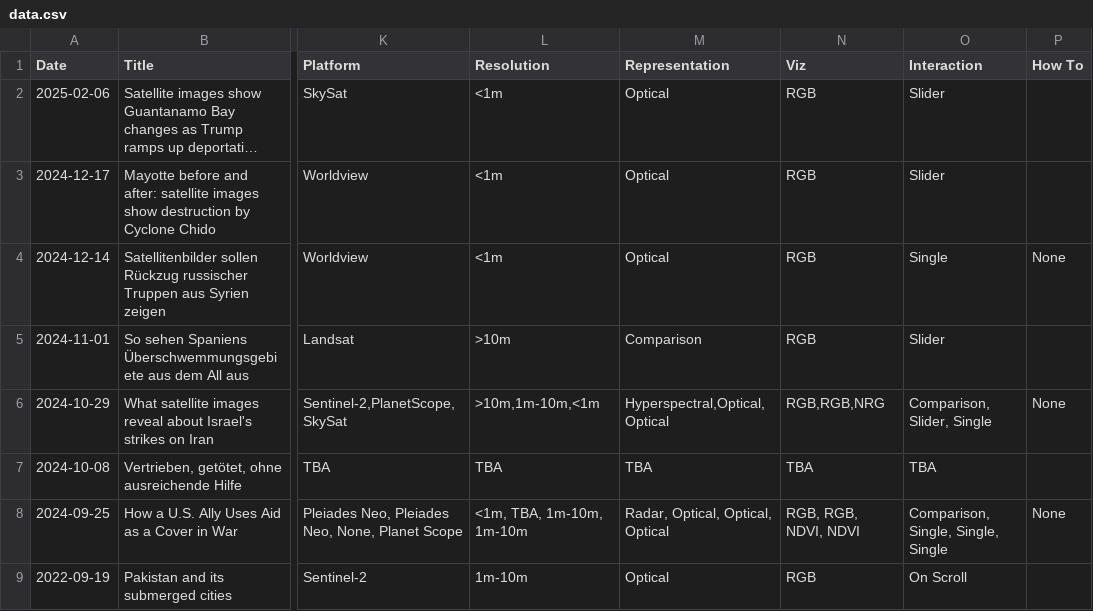
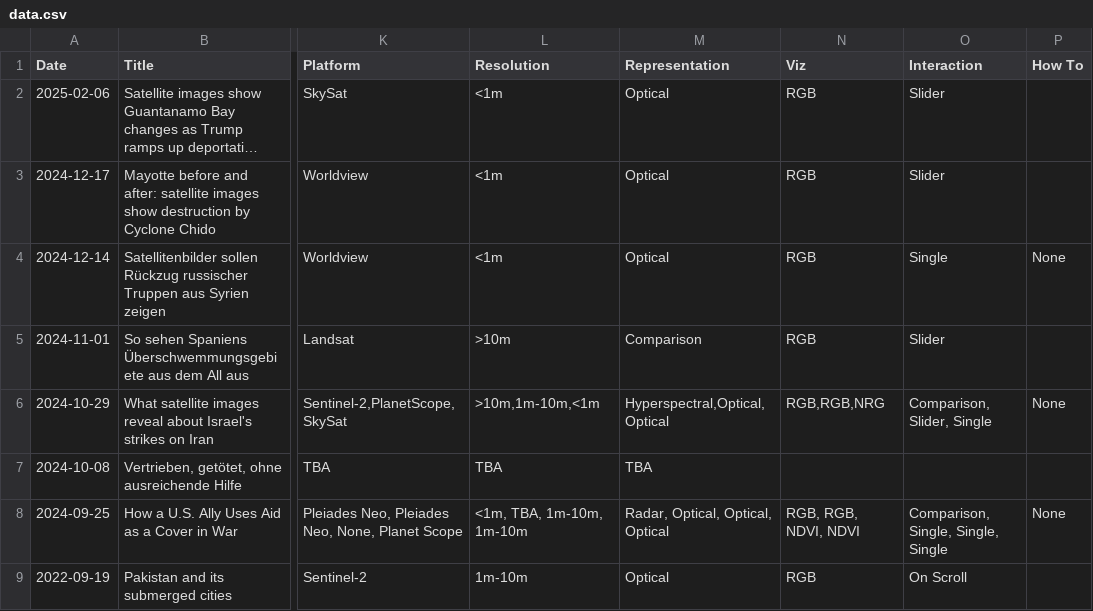
Before and after one commit to eric-corduroy/geospatial-narratives, a CSV file: data.csv, drawn as a sheet; only a part is shown, gaps mark what is left out; long unchanged cells end in …; the diff names each change by its address in the sheet, - before the commit and + after, or states it on an @@ line.

Commit message:
Update data.csv

```diff
--- a/data.csv
+++ b/data.csv
-N7 (Viz): TBA
+N7 (Viz): (empty)
-O7 (Interaction): TBA
+O7 (Interaction): (empty)
```
